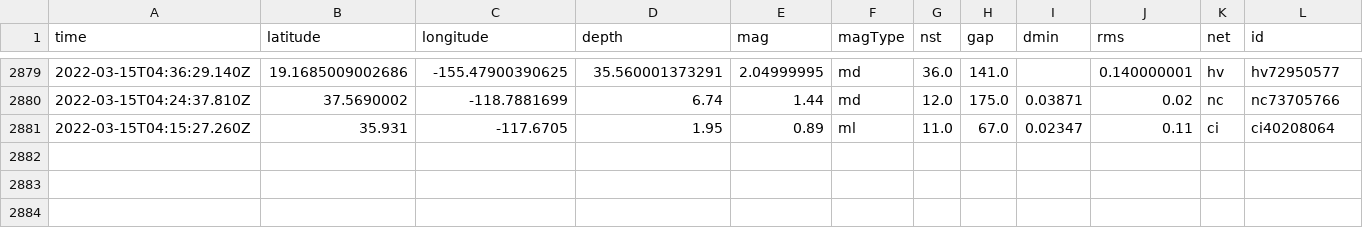
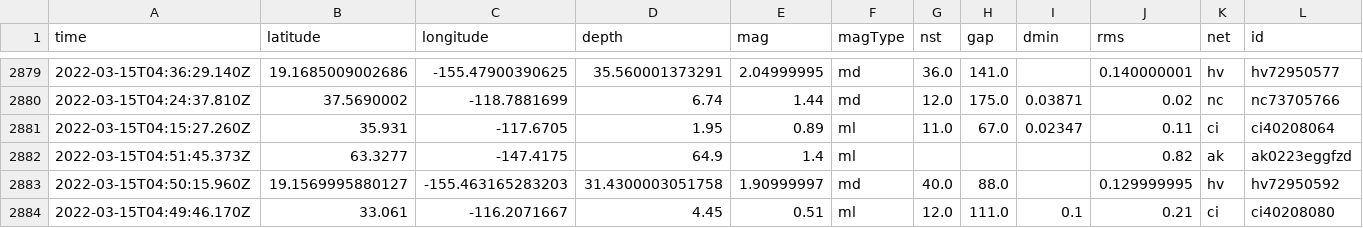
Before and after one commit to jakeneenan/nicar22-github-actions, a CSV file: usgs_main.csv, drawn as a sheet; only a part is shown, gaps mark what is left out; rows hold the shown columns only; the diff names each change by its address in the sheet, - before the commit and + after, or states it on an @@ line.

```diff
--- a/usgs_main.csv
+++ b/usgs_main.csv
+row 2882: 2022-03-15T04:51:45.373Z | 63.3277 | -147.4175 | 64.9 | 1.4 | ml |  |  |  | 0.82 | ak | ak0223eggfzd
+row 2883: 2022-03-15T04:50:15.960Z | 19.1569995880127 | -155.463165283203 | 31.4300003051758 | 1.90999997 | md | 40.0 | 88.0 |  | 0.129999995 | hv | hv72950592
+row 2884: 2022-03-15T04:49:46.170Z | 33.061 | -116.2071667 | 4.45 | 0.51 | ml | 12.0 | 111.0 | 0.1 | 0.21 | ci | ci40208080
```
